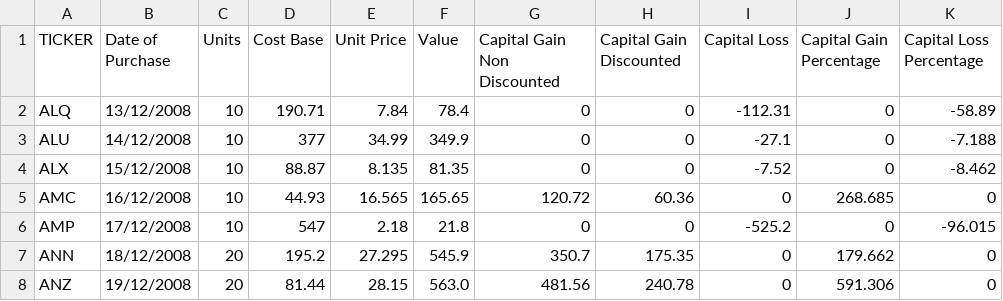
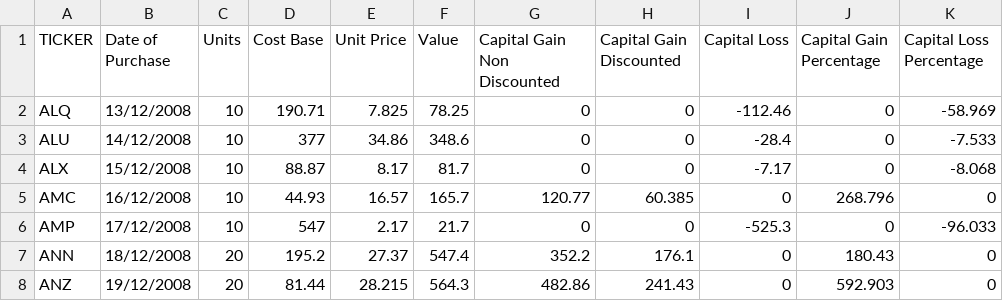
Before and after one commit to pramodsreek/git_demo, a CSV file: src/output1.csv, drawn as a sheet; only a part is shown; the diff covers the shown part only.

```diff
--- a/src/output1.csv
+++ b/src/output1.csv
@@ -1,8 +1,8 @@
 TICKER,Date of Purchase,Units,Cost Base,Unit Price,Value,Capital Gain Non Discounted,Capital Gain Discounted,Capital Loss,Capital Gain Percentage,Capital Loss Percentage
-ALQ,13/12/2008,10,190.71,7.84,78.4,0,0,-112.31,0,-58.89
-ALU,14/12/2008,10,377,34.99,349.9,0,0,-27.1,0,-7.188
-ALX,15/12/2008,10,88.87,8.135,81.35,0,0,-7.52,0,-8.462
-AMC,16/12/2008,10,44.93,16.565,165.65,120.72,60.36,0,268.685,0
-AMP,17/12/2008,10,547,2.18,21.8,0,0,-525.2,0,-96.015
-ANN,18/12/2008,20,195.2,27.295,545.9,350.7,175.35,0,179.662,0
-ANZ,19/12/2008,20,81.44,28.15,563.0,481.56,240.78,0,591.306,0
+ALQ,13/12/2008,10,190.71,7.825,78.25,0,0,-112.46,0,-58.969
+ALU,14/12/2008,10,377,34.86,348.6,0,0,-28.4,0,-7.533
+ALX,15/12/2008,10,88.87,8.17,81.7,0,0,-7.17,0,-8.068
+AMC,16/12/2008,10,44.93,16.57,165.7,120.77,60.385,0,268.796,0
+AMP,17/12/2008,10,547,2.17,21.7,0,0,-525.3,0,-96.033
+ANN,18/12/2008,20,195.2,27.37,547.4,352.2,176.1,0,180.43,0
+ANZ,19/12/2008,20,81.44,28.215,564.3,482.86,241.43,0,592.903,0
```
Also changed, not shown: 18 edited cells elsewhere in this file, 2 other files.
